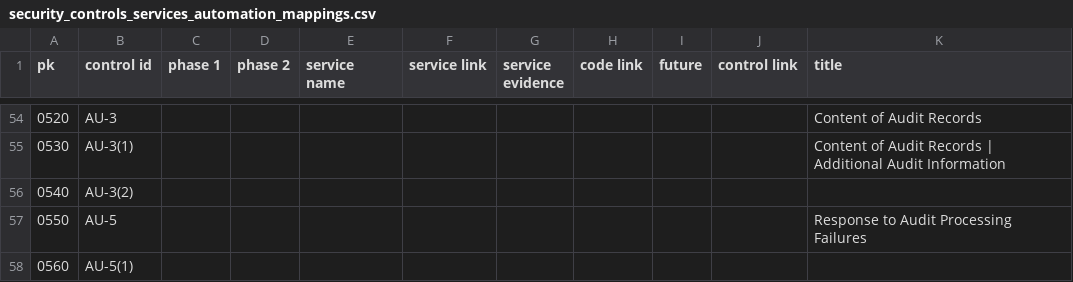
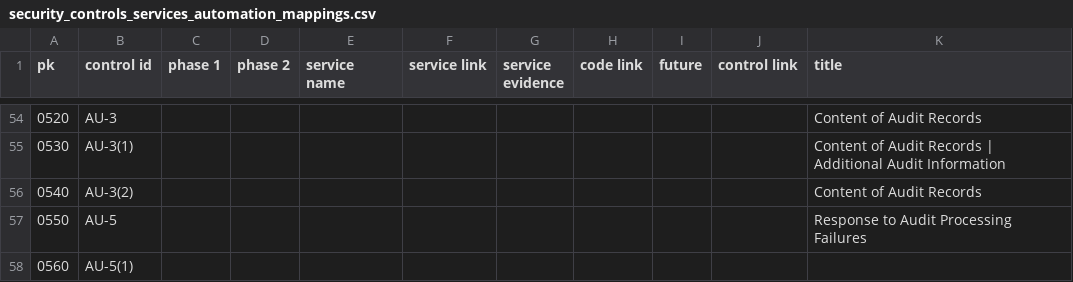
Before and after one commit to GoogleCloudPlatform/pbmm-on-gcp-onboarding, a CSV file: docs/automation/security_controls_services_automation_mappings.csv, drawn as a sheet; only a part is shown, gaps mark what is left out.

Commit message:
#2 - AU-3(2) cannot be met

```diff
--- a/docs/automation/security_controls_services_automation_mappings.csv
+++ b/docs/automation/security_controls_services_automation_mappings.csv
@@ -55,3 +55,3 @@ pk,control id,phase 1,phase 2, service name, service link, service evidence,code
 0530,AU-3(1),,,,,,,,,Content of Audit Records | Additional Audit Information
-0540,AU-3(2),,,,,,,,,
+0540,AU-3(2),,,,,,,,,Content of Audit Records
 0550,AU-5,,,,,,,,,Response to Audit Processing Failures
```
